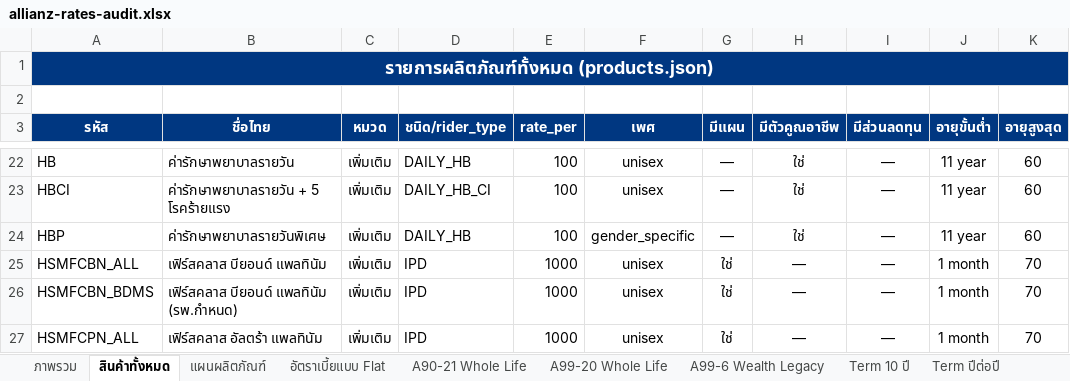
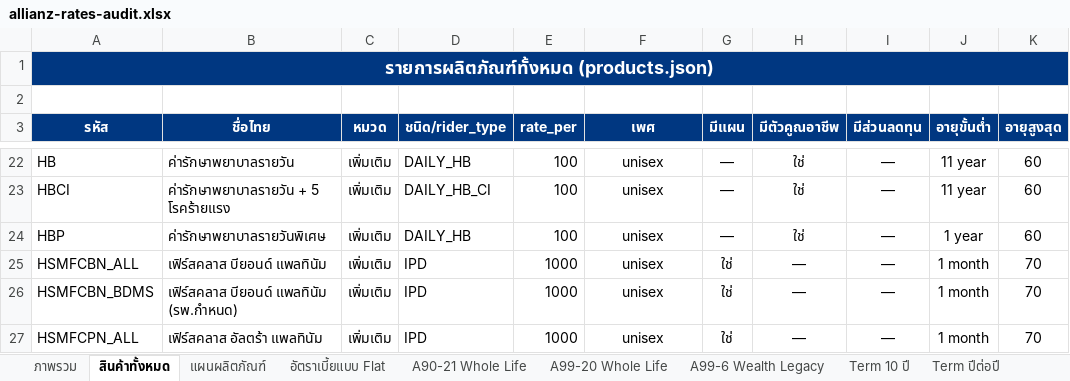
Before and after one commit to njiraaroon-max/financial-freedom-calc, an Excel workbook: allianz-rates-audit.xlsx, sheet สินค้าทั้งหมด, drawn as a sheet; only a part is shown, gaps mark what is left out; values as stored, in another font and other column widths than the file's, no borders; the diff names each change by its address in the sheet, - before the commit and + after, or states it on an @@ line.

```diff
--- a/allianz-rates-audit.xlsx (sheet สินค้าทั้งหมด)
+++ b/allianz-rates-audit.xlsx (sheet สินค้าทั้งหมด)
-F24 (เพศ): gender_specific
+F24 (เพศ): unisex
-J24 (อายุขั้นต่ำ): 11 year
+J24 (อายุขั้นต่ำ): 1 year
```
Also changed, not shown: sheet ค่าปรับอาชีพ, sheet ภาพรวม, other sheet tabs, 5 other files.
